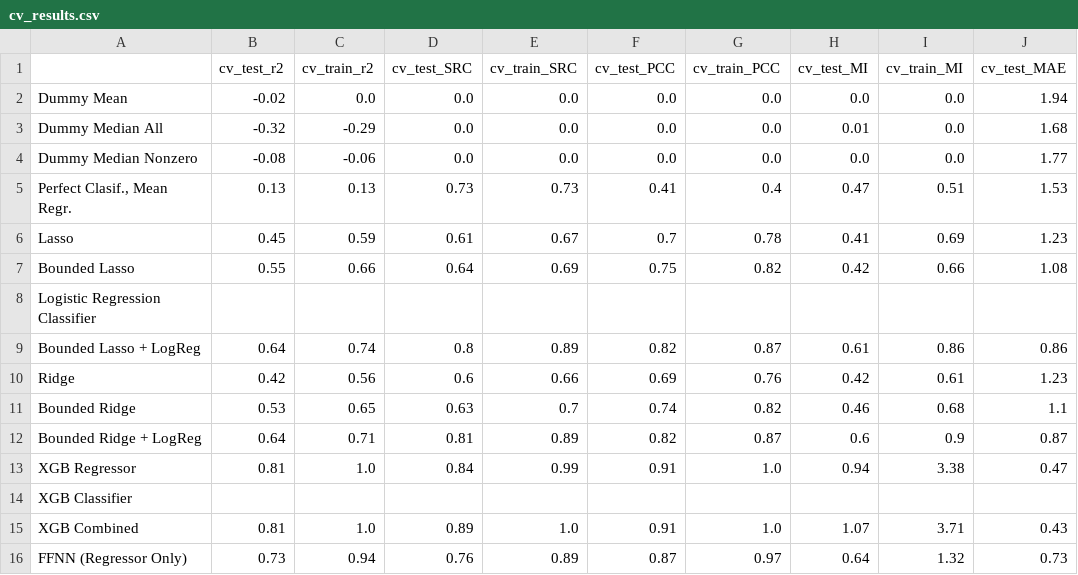
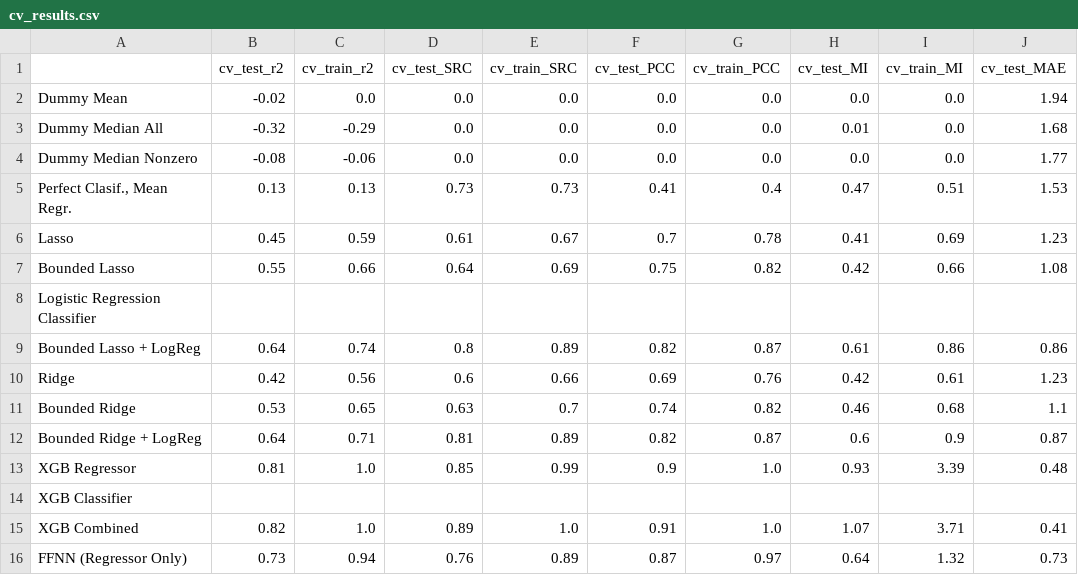
Before and after one commit to IBPA/dairyML, a CSV file: reports/cv_results.csv, drawn as a sheet; only a part is shown; the diff names each change by its address in the sheet, - before the commit and + after, or states it on an @@ line.

Commit message:
update mi results from xgb

```diff
--- a/reports/cv_results.csv
+++ b/reports/cv_results.csv
-D13 (cv_test_SRC): 0.84
+D13 (cv_test_SRC): 0.85
-F13 (cv_test_PCC): 0.91
+F13 (cv_test_PCC): 0.9
-H13 (cv_test_MI): 0.94
+H13 (cv_test_MI): 0.93
-I13 (cv_train_MI): 3.38
+I13 (cv_train_MI): 3.39
-J13 (cv_test_MAE): 0.47
+J13 (cv_test_MAE): 0.48
-B15 (cv_test_r2): 0.81
+B15 (cv_test_r2): 0.82
-J15 (cv_test_MAE): 0.43
+J15 (cv_test_MAE): 0.41
```
Also changed, not shown: 1 other file.
